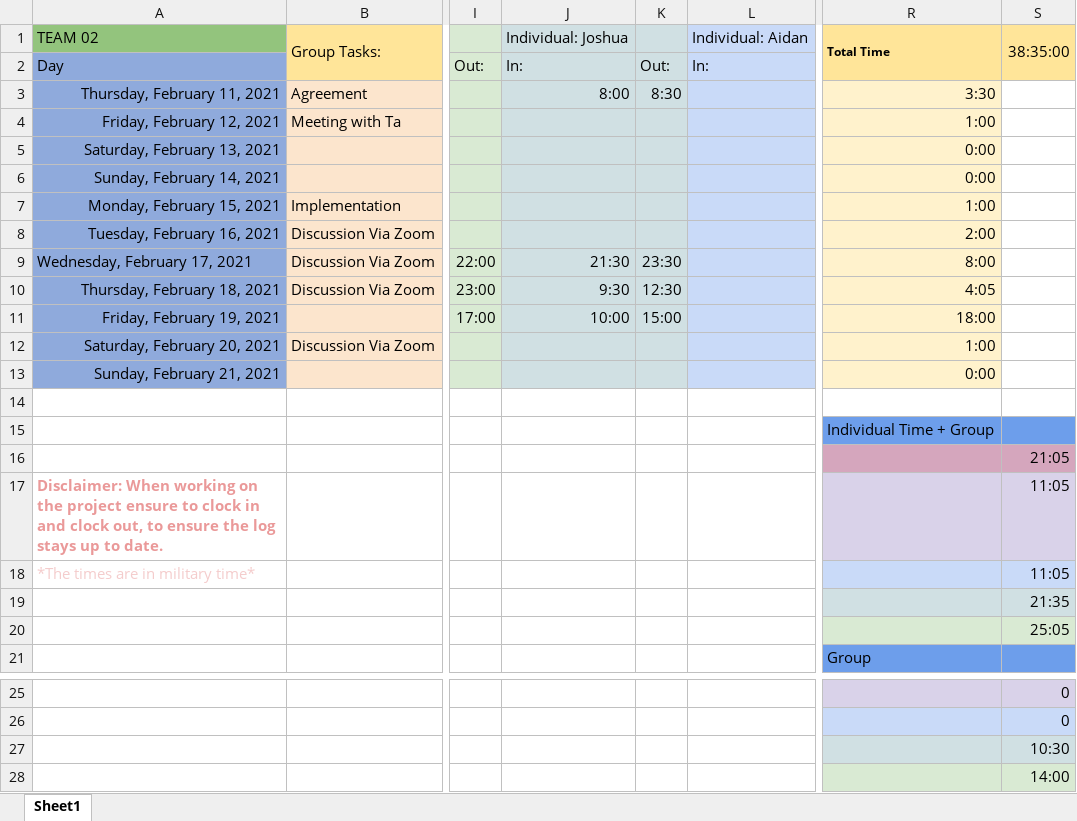
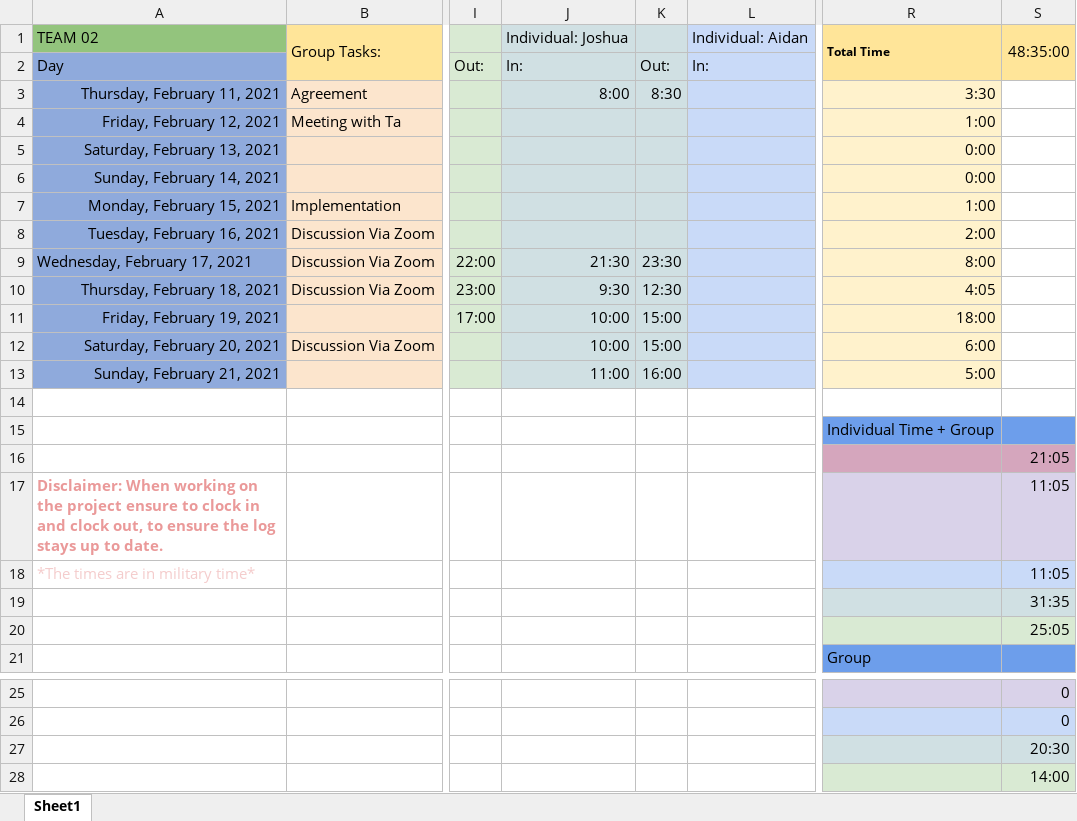
Before and after one commit to mingyoungjeng/448_Project_1, an Excel workbook: Documentation/TimeAccounting_EECS448project.xlsx, sheet Sheet1, drawn as a sheet; only a part is shown, gaps mark what is left out; values as stored, in another font and other column widths than the file's, no borders; the diff names each change by its address in the sheet, - before the commit and + after, or states it on an @@ line.

```diff
--- a/Documentation/TimeAccounting_EECS448project.xlsx (sheet Sheet1)
+++ b/Documentation/TimeAccounting_EECS448project.xlsx (sheet Sheet1)
-S1: 38:35:00
+S1: 48:35:00
-J12: (empty)
+J12: 10:00
-K12: (empty)
+K12: 15:00
-R12: 1:00
+R12: 6:00
-J13: (empty)
+J13: 11:00
-K13: (empty)
+K13: 16:00
-R13: 0:00
+R13: 5:00
-S19: 21:35
+S19: 31:35
-S27: 10:30
+S27: 20:30
```
Also changed, not shown: 1 other file.
